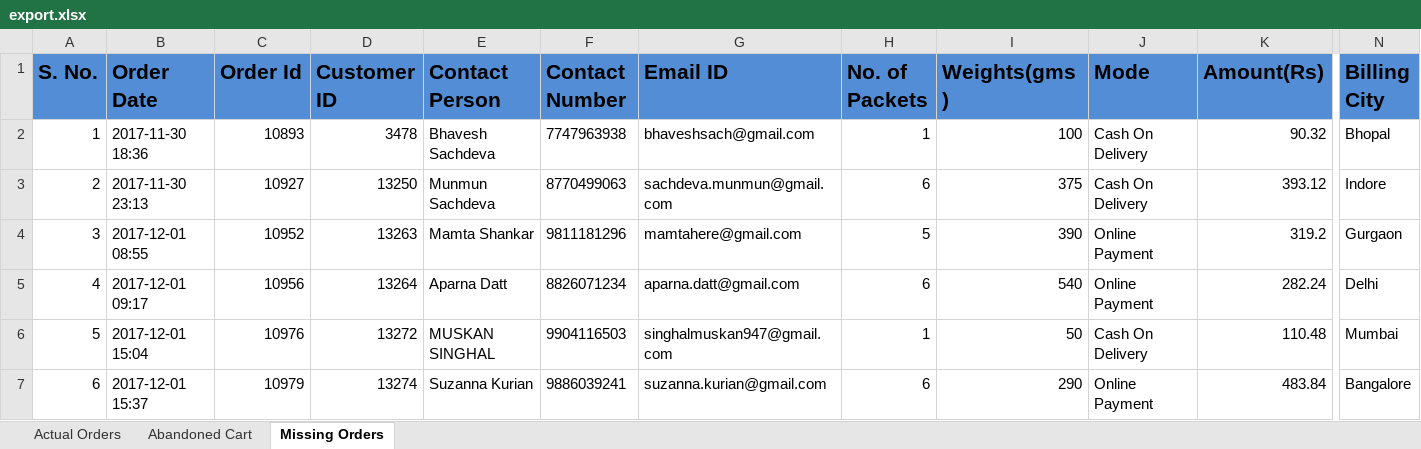
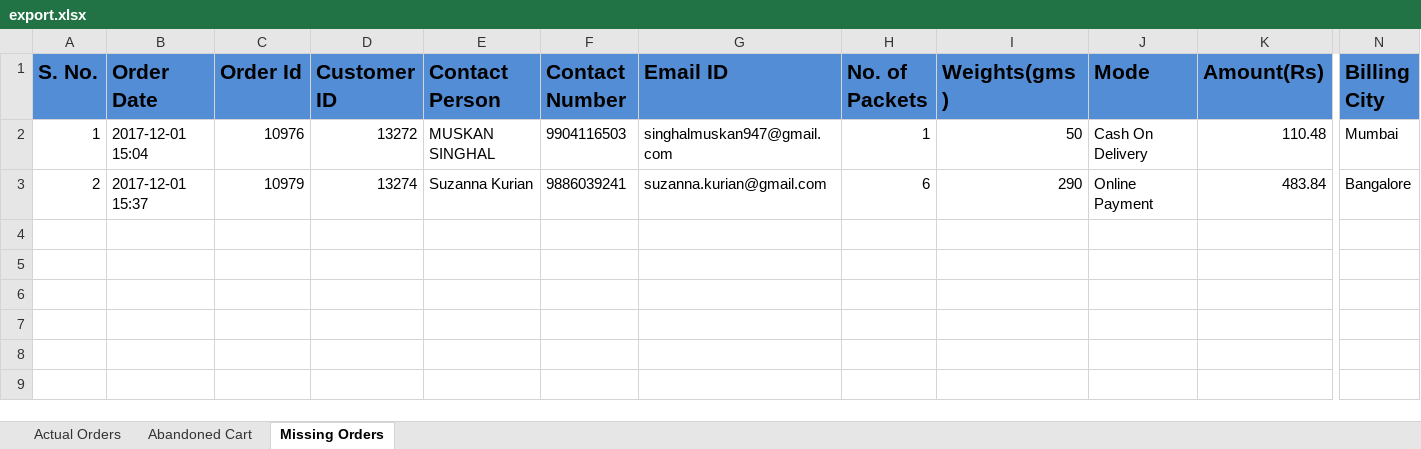
Before and after one commit to jainakshat9595/Evolve-Reporting-Module, an Excel workbook: export.xlsx, sheet Missing Orders, drawn as a sheet; only a part is shown, gaps mark what is left out; values as stored, in another font and other column widths than the file's, no borders; removed rows and columns are numbered as before the commit, all else as after; rows hold the shown columns only; the diff names each change by its address in the sheet, - before the commit and + after, or states it on an @@ line.

```diff
--- a/export.xlsx (sheet Missing Orders)
+++ b/export.xlsx (sheet Missing Orders)
-row 2: 1 | 2017-11-30 18:36 | 10893 | 3478 | Bhavesh Sachdeva | 7747963938 | bhaveshsach@gmail.com | 1 | 100 | Cash On Delivery | 90.32 | Bhopal
-row 3: 2 | 2017-11-30 23:13 | 10927 | 13250 | Munmun Sachdeva | 8770499063 | sachdeva.munmun@gmail.com | 6 | 375 | Cash On Delivery | 393.12 | Indore
-row 4: 3 | 2017-12-01 08:55 | 10952 | 13263 | Mamta Shankar | 9811181296 | mamtahere@gmail.com | 5 | 390 | Online Payment | 319.2 | Gurgaon
-row 5: 4 | 2017-12-01 09:17 | 10956 | 13264 | Aparna Datt | 8826071234 | aparna.datt@gmail.com | 6 | 540 | Online Payment | 282.24 | Delhi
-A2 (S. No.): 5
+A2 (S. No.): 1
-A3 (S. No.): 6
+A3 (S. No.): 2
```
Also changed, not shown: sheet Actual Orders, sheet Abandoned Cart, qa/export.xlsx, 2 other files.
